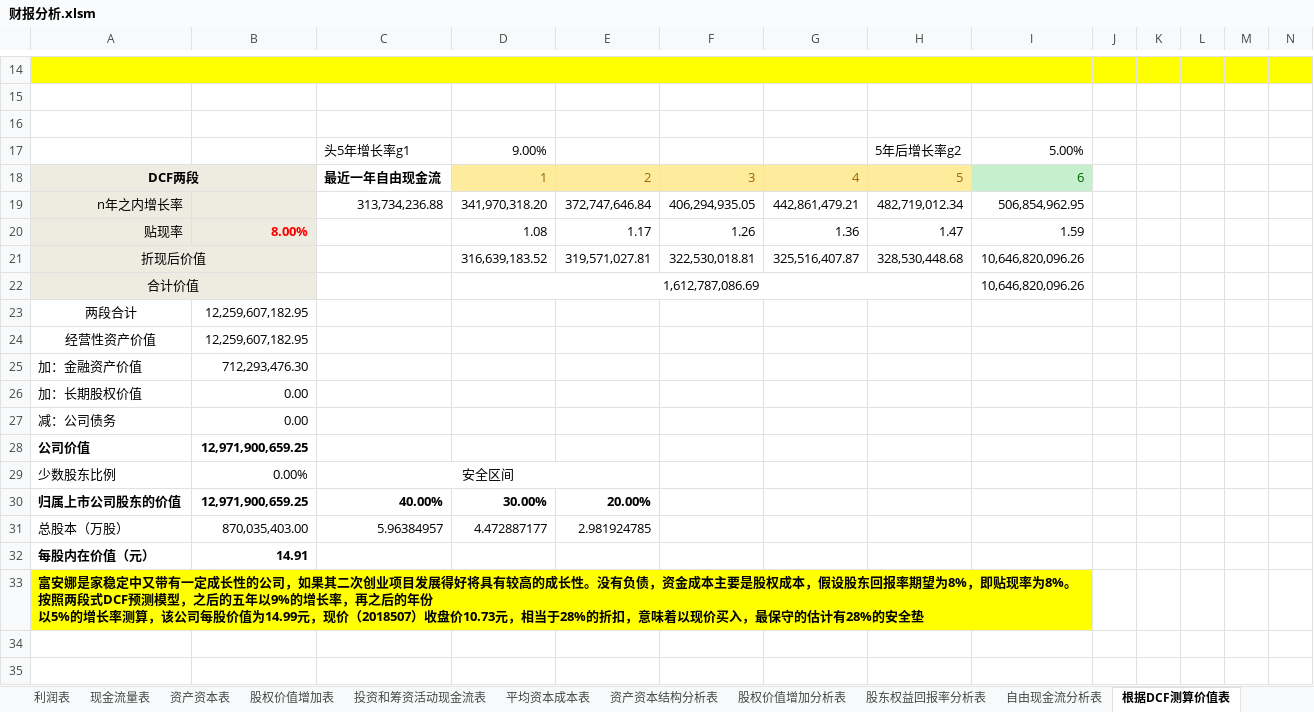
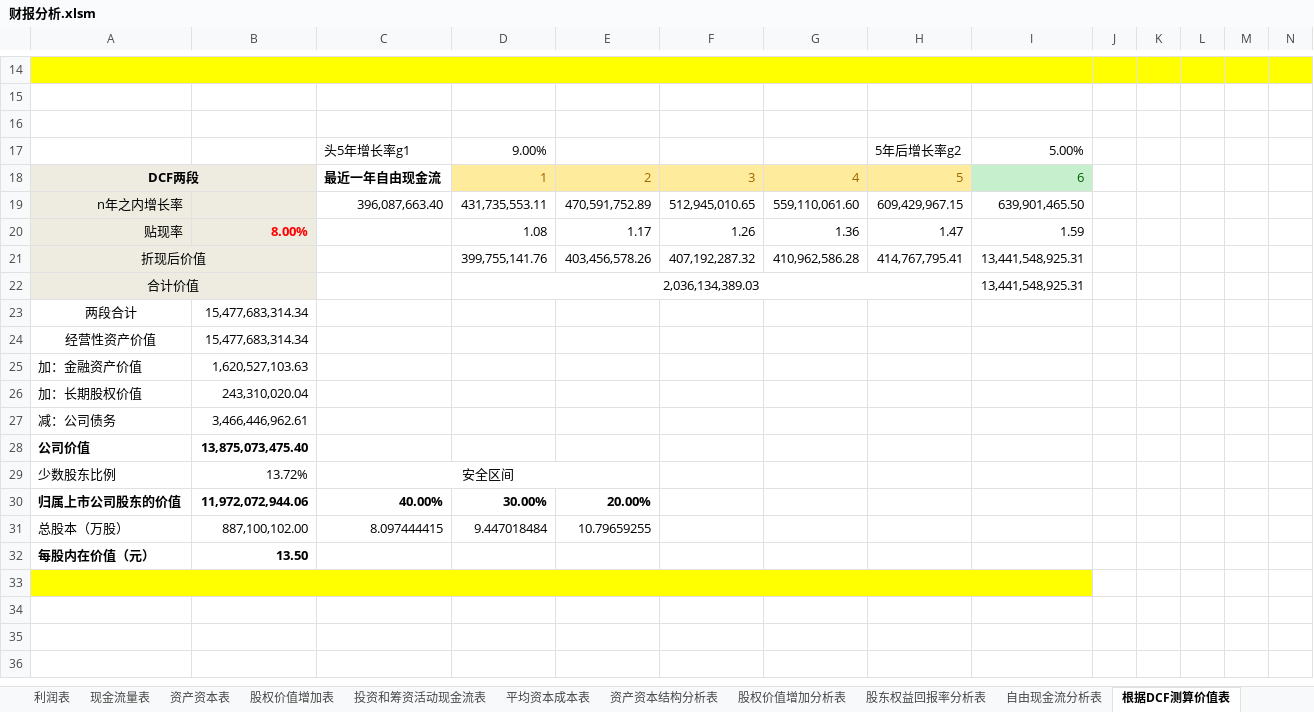
Before and after one commit to SkyFlyingFree/FinancialAnalysis, an Excel workbook: 财报分析.xlsm, sheet 根据DCF测算价值表, drawn as a sheet; only a part is shown, gaps mark what is left out; the shorter side is filled out with more unchanged rows; values as stored, in another font and other column widths than the file's, no borders; charts and pictures not drawn; removed rows and columns are numbered as before the commit, all else as after; rows hold the shown columns only; ↵ is a line break in a cell; the diff covers the shown part only; the diff names each change by its address in the sheet, - before the commit and + after, or states it on an @@ line.

```diff
--- a/财报分析.xlsm (sheet 根据DCF测算价值表)
+++ b/财报分析.xlsm (sheet 根据DCF测算价值表)
-row 19: n年之内增长率 |  | 313,734,236.88 | 341,970,318.20 | 372,747,646.84 | 406,294,935.05 | 442,861,479.21 | 482,719,012.34 | 506,854,962.95
+row 19: n年之内增长率 |  | 396,087,663.40 | 431,735,553.11 | 470,591,752.89 | 512,945,010.65 | 559,110,061.60 | 609,429,967.15 | 639,901,465.50
-row 21: 折现后价值 |  |  | 316,639,183.52 | 319,571,027.81 | 322,530,018.81 | 325,516,407.87 | 328,530,448.68 | 10,646,820,096.26
+row 21: 折现后价值 |  |  | 399,755,141.76 | 403,456,578.26 | 407,192,287.32 | 410,962,586.28 | 414,767,795.41 | 13,441,548,925.31
-D22: 1,612,787,086.69
+D22: 2,036,134,389.03
-I22: 10,646,820,096.26
+I22: 13,441,548,925.31
-B23:B24: 12,259,607,182.95
+B23:B24: 15,477,683,314.34
-B25: 712,293,476.30
+B25: 1,620,527,103.63
-B26: 0.00
+B26: 243,310,020.04
-B27: 0.00
+B27: 3,466,446,962.61
-B28: 12,971,900,659.25
+B28: 13,875,073,475.40
-B29: 0.00%
+B29: 13.72%
-B30: 12,971,900,659.25
+B30: 11,972,072,944.06
-row 31: 总股本（万股） | 870,035,403.00 | 5.96384957 | 4.472887177 | 2.981924785
+row 31: 总股本（万股） | 887,100,102.00 | 8.097444415 | 9.447018484 | 10.79659255
-B32: 14.91
+B32: 13.50
-A33: 富安娜是家稳定中又带有一定成长性的公司，如果其二次创业项目发展得好将具有较高的成长性。没有负债，资金成本主要是股权成本，假设股东回报率期望为8%，即贴现率为8%。按照两段式DCF预测模型，之后的五年以9%的增长率，再之后的年份 ↵ 以5%的增长率测算，该公司每股价值为14.99元，现价（2018507）收盘价10.73元，相当于28%的折扣，意味着以现价买入，最保守的估计有28%的安全垫
+A33: (empty)
```
Also changed, not shown: 9 added rows, 4 removed rows and 20 edited cells elsewhere in this sheet, sheet 投资和筹资活动现金流表, sheet 资产资本表, sheet 资产负债表, sheet 现金流量表, sheet 股权价值增加分析表, sheet 股东权益回报率分析表, 5 more sheets, formulas that keep their value, hidden cells, 上市公司/002327_富安娜.xlsm, 上市公司/002672_东江环保.xlsm, 1 other file.
